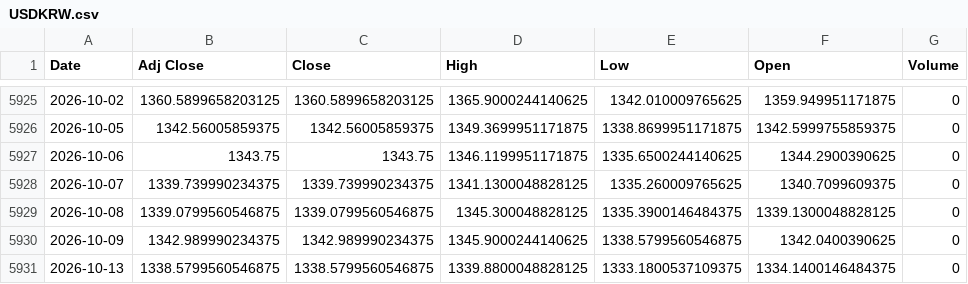
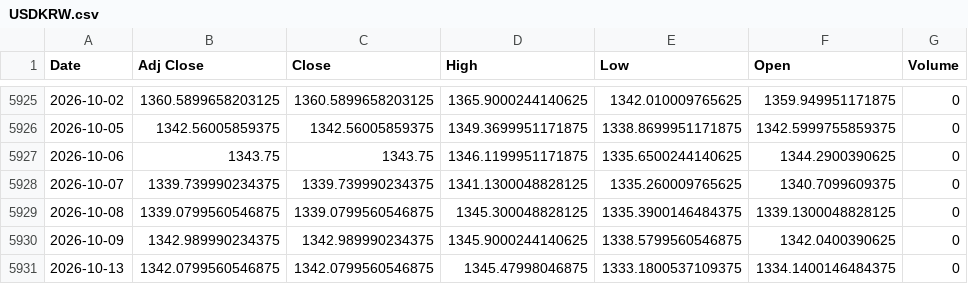
Before and after one commit to khemosu99-bit/overnight-kr, a CSV file: data/raw/USDKRW.csv, drawn as a sheet; only a part is shown, gaps mark what is left out.

```diff
--- a/data/raw/USDKRW.csv
+++ b/data/raw/USDKRW.csv
@@ -5930,2 +5930,2 @@ Date,Adj Close,Close,High,Low,Open,Volume
 2026-10-09,1342.989990234375,1342.989990234375,1345.9000244140625,1338.5799560546875,1342.0400390625,0
-2026-10-13,1338.5799560546875,1338.5799560546875,1339.8800048828125,1333.1800537109375,1334.1400146484375,0
+2026-10-13,1342.0799560546875,1342.0799560546875,1345.47998046875,1333.1800537109375,1334.1400146484375,0
```
Also changed, not shown: data/raw/DOW.csv, data/raw/EWY.csv, 45 other files.
